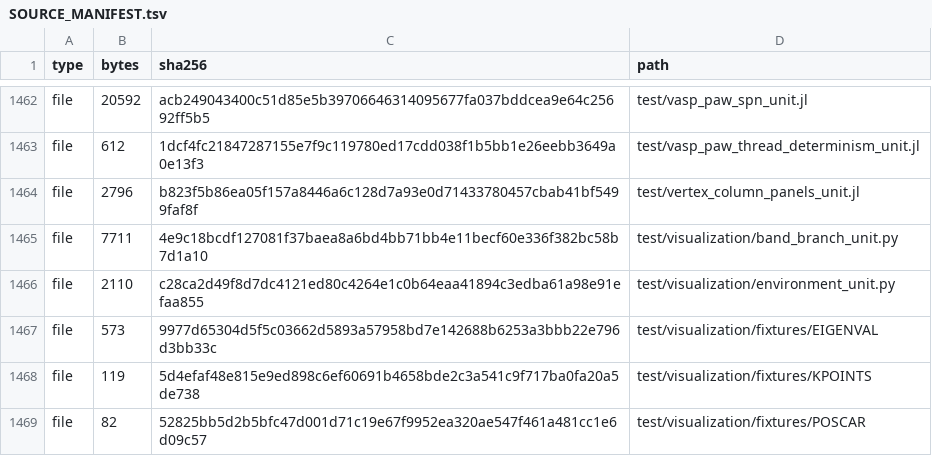
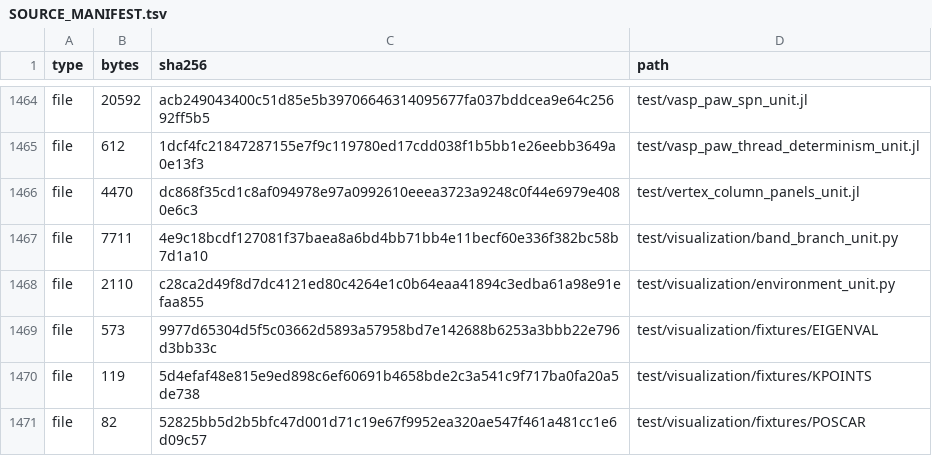
Before and after one commit to ZhuochengLu/WannierNLQG, a TSV file: SOURCE_MANIFEST.tsv, drawn as a sheet; only a part is shown, gaps mark what is left out; the diff covers the shown part only.

```diff
--- a/SOURCE_MANIFEST.tsv
+++ b/SOURCE_MANIFEST.tsv
@@ -1463,3 +1465,3 @@ file	20592	acb249043400c51d85e5b39706646314095677fa037bddcea9e64c25692ff5b5	test
 file	612	1dcf4fc21847287155e7f9c119780ed17cdd038f1b5bb1e26eebb3649a0e13f3	test/vasp_paw_thread_determinism_unit.jl
-file	2796	b823f5b86ea05f157a8446a6c128d7a93e0d71433780457cbab41bf5499faf8f	test/vertex_column_panels_unit.jl
+file	4470	dc868f35cd1c8af094978e97a0992610eeea3723a9248c0f44e6979e4080e6c3	test/vertex_column_panels_unit.jl
 file	7711	4e9c18bcdf127081f37baea8a6bd4bb71bb4e11becf60e336f382bc58b7d1a10	test/visualization/band_branch_unit.py
```
Also changed, not shown: 2 added rows and 6 edited cells elsewhere in this file, 7 other files.
